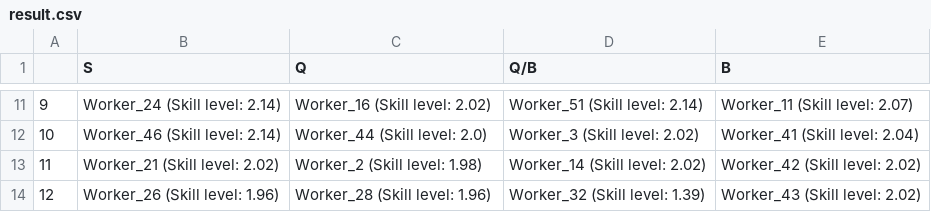
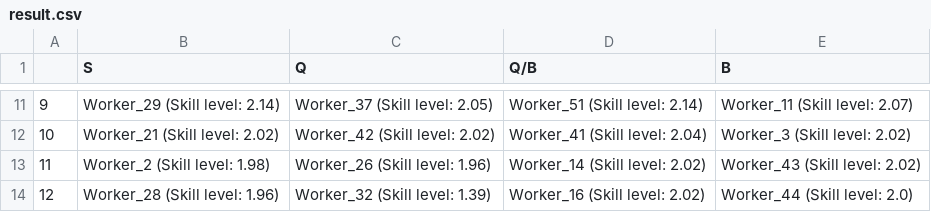
Before and after one commit to HanlinMiao/Con_Ed_Python, a CSV file: Output_files/result.csv, drawn as a sheet; only a part is shown, gaps mark what is left out; the diff covers the shown part only.

```diff
--- a/Output_files/result.csv
+++ b/Output_files/result.csv
@@ -11,4 +11,4 @@
-9,Worker_24 (Skill level: 2.14),Worker_16 (Skill level: 2.02),Worker_51 (Skill level: 2.14),Worker_11 (Skill level: 2.07)
-10,Worker_46 (Skill level: 2.14),Worker_44 (Skill level: 2.0),Worker_3 (Skill level: 2.02),Worker_41 (Skill level: 2.04)
-11,Worker_21 (Skill level: 2.02),Worker_2 (Skill level: 1.98),Worker_14 (Skill level: 2.02),Worker_42 (Skill level: 2.02)
-12,Worker_26 (Skill level: 1.96),Worker_28 (Skill level: 1.96),Worker_32 (Skill level: 1.39),Worker_43 (Skill level: 2.02)
+9,Worker_29 (Skill level: 2.14),Worker_37 (Skill level: 2.05),Worker_51 (Skill level: 2.14),Worker_11 (Skill level: 2.07)
+10,Worker_21 (Skill level: 2.02),Worker_42 (Skill level: 2.02),Worker_41 (Skill level: 2.04),Worker_3 (Skill level: 2.02)
+11,Worker_2 (Skill level: 1.98),Worker_26 (Skill level: 1.96),Worker_14 (Skill level: 2.02),Worker_43 (Skill level: 2.02)
+12,Worker_28 (Skill level: 1.96),Worker_32 (Skill level: 1.39),Worker_16 (Skill level: 2.02),Worker_44 (Skill level: 2.0)
```
Also changed, not shown: 31 edited cells elsewhere in this file, Output_files/Movement_of_Workers.csv, Output_files/output.csv, 2 other files.
